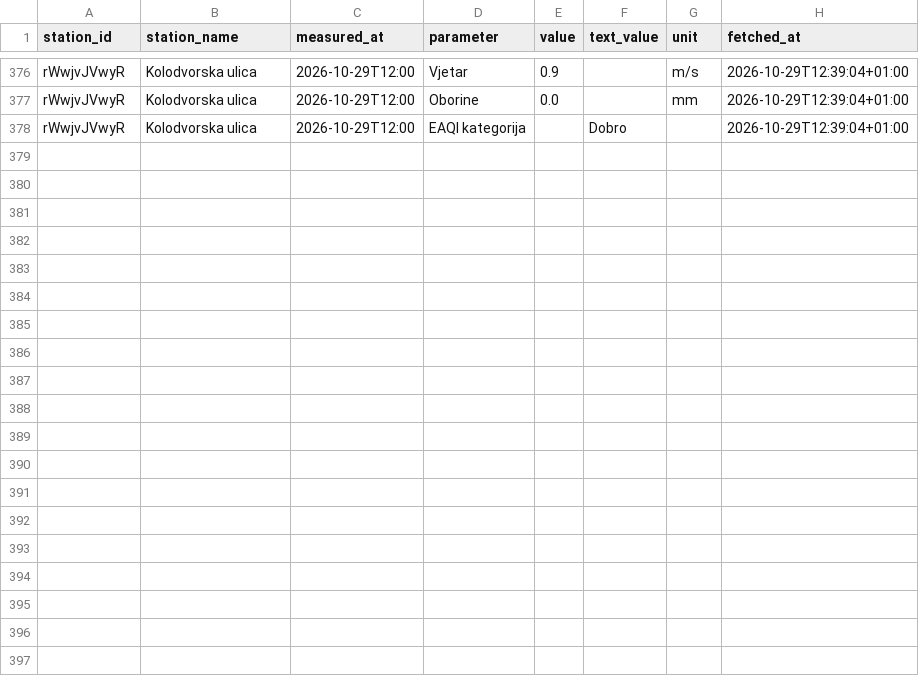
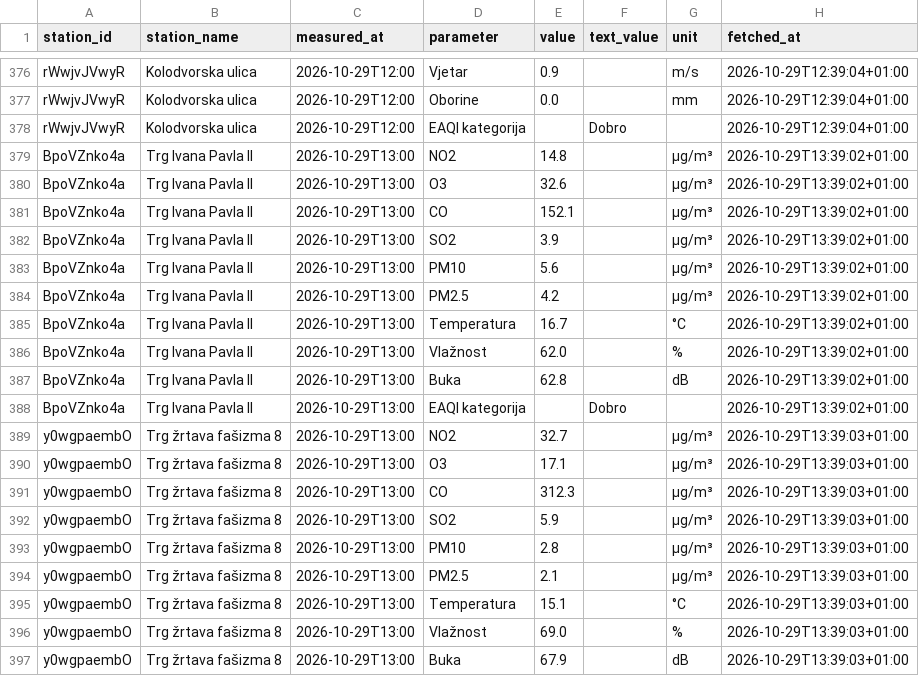
Before and after one commit to vgalicc/HomeAirQuality, a CSV file: data/2026/10/2026-10-29.csv, drawn as a sheet; only a part is shown, gaps mark what is left out; the diff covers the shown part only.

Commit message:
Očitanje 2026-10-29 12:39 UTC

```diff
--- a/data/2026/10/2026-10-29.csv
+++ b/data/2026/10/2026-10-29.csv
@@ -378 +378,20 @@ rWwjvJVwyR,Kolodvorska ulica,2026-10-29T12:00,Oborine,0.0,,mm,2026-10-29T12:39:0
 rWwjvJVwyR,Kolodvorska ulica,2026-10-29T12:00,EAQI kategorija,,Dobro,,2026-10-29T12:39:04+01:00
+BpoVZnko4a,Trg Ivana Pavla II,2026-10-29T13:00,NO2,14.8,,µg/m³,2026-10-29T13:39:02+01:00
+BpoVZnko4a,Trg Ivana Pavla II,2026-10-29T13:00,O3,32.6,,µg/m³,2026-10-29T13:39:02+01:00
+BpoVZnko4a,Trg Ivana Pavla II,2026-10-29T13:00,CO,152.1,,µg/m³,2026-10-29T13:39:02+01:00
+BpoVZnko4a,Trg Ivana Pavla II,2026-10-29T13:00,SO2,3.9,,µg/m³,2026-10-29T13:39:02+01:00
+BpoVZnko4a,Trg Ivana Pavla II,2026-10-29T13:00,PM10,5.6,,µg/m³,2026-10-29T13:39:02+01:00
+BpoVZnko4a,Trg Ivana Pavla II,2026-10-29T13:00,PM2.5,4.2,,µg/m³,2026-10-29T13:39:02+01:00
+BpoVZnko4a,Trg Ivana Pavla II,2026-10-29T13:00,Temperatura,16.7,,°C,2026-10-29T13:39:02+01:00
+BpoVZnko4a,Trg Ivana Pavla II,2026-10-29T13:00,Vlažnost,62.0,,%,2026-10-29T13:39:02+01:00
+BpoVZnko4a,Trg Ivana Pavla II,2026-10-29T13:00,Buka,62.8,,dB,2026-10-29T13:39:02+01:00
+BpoVZnko4a,Trg Ivana Pavla II,2026-10-29T13:00,EAQI kategorija,,Dobro,,2026-10-29T13:39:02+01:00
+y0wgpaembO,Trg žrtava fašizma 8,2026-10-29T13:00,NO2,32.7,,µg/m³,2026-10-29T13:39:03+01:00
+y0wgpaembO,Trg žrtava fašizma 8,2026-10-29T13:00,O3,17.1,,µg/m³,2026-10-29T13:39:03+01:00
+y0wgpaembO,Trg žrtava fašizma 8,2026-10-29T13:00,CO,312.3,,µg/m³,2026-10-29T13:39:03+01:00
+y0wgpaembO,Trg žrtava fašizma 8,2026-10-29T13:00,SO2,5.9,,µg/m³,2026-10-29T13:39:03+01:00
+y0wgpaembO,Trg žrtava fašizma 8,2026-10-29T13:00,PM10,2.8,,µg/m³,2026-10-29T13:39:03+01:00
+y0wgpaembO,Trg žrtava fašizma 8,2026-10-29T13:00,PM2.5,2.1,,µg/m³,2026-10-29T13:39:03+01:00
+y0wgpaembO,Trg žrtava fašizma 8,2026-10-29T13:00,Temperatura,15.1,,°C,2026-10-29T13:39:03+01:00
+y0wgpaembO,Trg žrtava fašizma 8,2026-10-29T13:00,Vlažnost,69.0,,%,2026-10-29T13:39:03+01:00
+y0wgpaembO,Trg žrtava fašizma 8,2026-10-29T13:00,Buka,67.9,,dB,2026-10-29T13:39:03+01:00
```
Also changed, not shown: 10 added rows elsewhere in this file.
